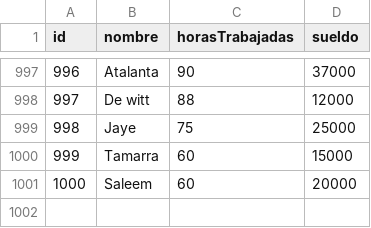
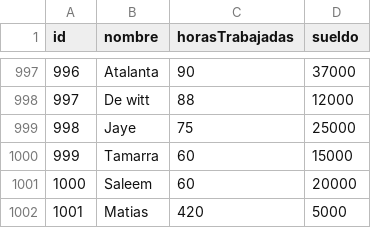
Before and after one commit to MatyEze/tp_laboratorio_1, a CSV file: TP3Linkedlist/data.csv, drawn as a sheet; only a part is shown, gaps mark what is left out.

```diff
--- a/TP3Linkedlist/data.csv
+++ b/TP3Linkedlist/data.csv
@@ -1001 +1001,2 @@ id,nombre,horasTrabajadas,sueldo
 1000,Saleem,60,20000
+1001,Matias,420,5000
```
Also changed, not shown: 8 other files.
